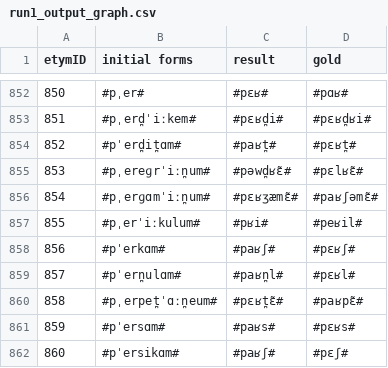
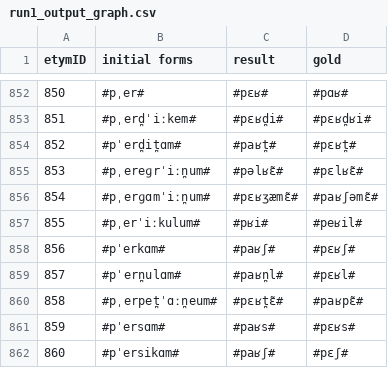
Before and after one commit to clmarr/DiaSim, a CSV file: run1_output_graph.csv, drawn as a sheet; only a part is shown, gaps mark what is left out.

```diff
--- a/run1_output_graph.csv
+++ b/run1_output_graph.csv
@@ -854,3 +854,3 @@ etymID,initial forms,result, gold
 852,#pˈerd̪it̪ɑm#,#paʁt̪#,#pɛʁt̪#
-853,#pˌereɡrˈiːn̪um#,#pəwd̪ʁɛ̃#,#pɛlʁɛ̃#
+853,#pˌereɡrˈiːn̪um#,#pəlʁɛ̃#,#pɛlʁɛ̃#
 854,#pˌerɡɑmˈiːn̪um#,#pɛʁʒæmɛ̃#,#paʁʃəmɛ̃#
```
Also changed, not shown: 3 other files.
